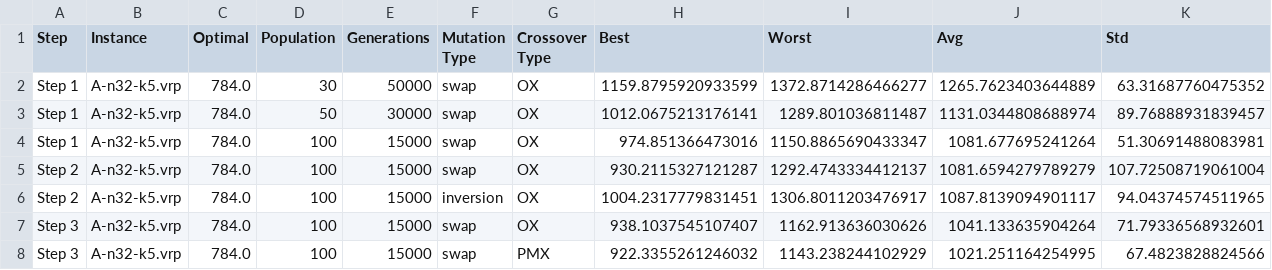
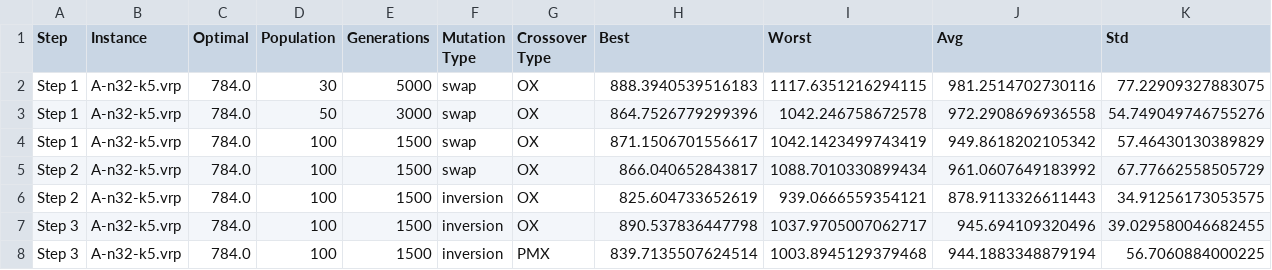
Before and after one commit to QassimAltarhouni/RouteSolver-Pro, a CSV file: results/ga_tuning_stepwise.csv, drawn as a sheet; only a part is shown; the diff covers the shown part only.

```diff
--- a/results/ga_tuning_stepwise.csv
+++ b/results/ga_tuning_stepwise.csv
@@ -1,8 +1,8 @@
 Step,Instance,Optimal,Population,Generations,Mutation Type,Crossover Type,Best,Worst,Avg,Std
-Step 1,A-n32-k5.vrp,784.0,30,50000,swap,OX,1159.8795920933599,1372.8714286466277,1265.7623403644889,63.31687760475352
-Step 1,A-n32-k5.vrp,784.0,50,30000,swap,OX,1012.0675213176141,1289.801036811487,1131.0344808688974,89.76888931839457
-Step 1,A-n32-k5.vrp,784.0,100,15000,swap,OX,974.851366473016,1150.8865690433347,1081.677695241264,51.30691488083981
-Step 2,A-n32-k5.vrp,784.0,100,15000,swap,OX,930.2115327121287,1292.4743334412137,1081.6594279789279,107.72508719061004
-Step 2,A-n32-k5.vrp,784.0,100,15000,inversion,OX,1004.2317779831451,1306.8011203476917,1087.8139094901117,94.04374574511965
-Step 3,A-n32-k5.vrp,784.0,100,15000,swap,OX,938.1037545107407,1162.913636030626,1041.133635904264,71.79336568932601
-Step 3,A-n32-k5.vrp,784.0,100,15000,swap,PMX,922.3355261246032,1143.238244102929,1021.251164254995,67.4823828824566
+Step 1,A-n32-k5.vrp,784.0,30,5000,swap,OX,888.3940539516183,1117.6351216294115,981.2514702730116,77.22909327883075
+Step 1,A-n32-k5.vrp,784.0,50,3000,swap,OX,864.7526779299396,1042.246758672578,972.2908696936558,54.749049746755276
+Step 1,A-n32-k5.vrp,784.0,100,1500,swap,OX,871.1506701556617,1042.1423499743419,949.8618202105342,57.46430130389829
+Step 2,A-n32-k5.vrp,784.0,100,1500,swap,OX,866.040652843817,1088.7010330899434,961.0607649183992,67.77662558505729
+Step 2,A-n32-k5.vrp,784.0,100,1500,inversion,OX,825.604733652619,939.0666559354121,878.9113326611443,34.91256173053575
+Step 3,A-n32-k5.vrp,784.0,100,1500,inversion,OX,890.537836447798,1037.9705007062717,945.694109320496,39.029580046682455
+Step 3,A-n32-k5.vrp,784.0,100,1500,inversion,PMX,839.7135507624514,1003.8945129379468,944.1883348879194,56.7060884000225
```
Also changed, not shown: 37 edited cells elsewhere in this file, results/algorithm_comparison_results.csv, 9 other files.
